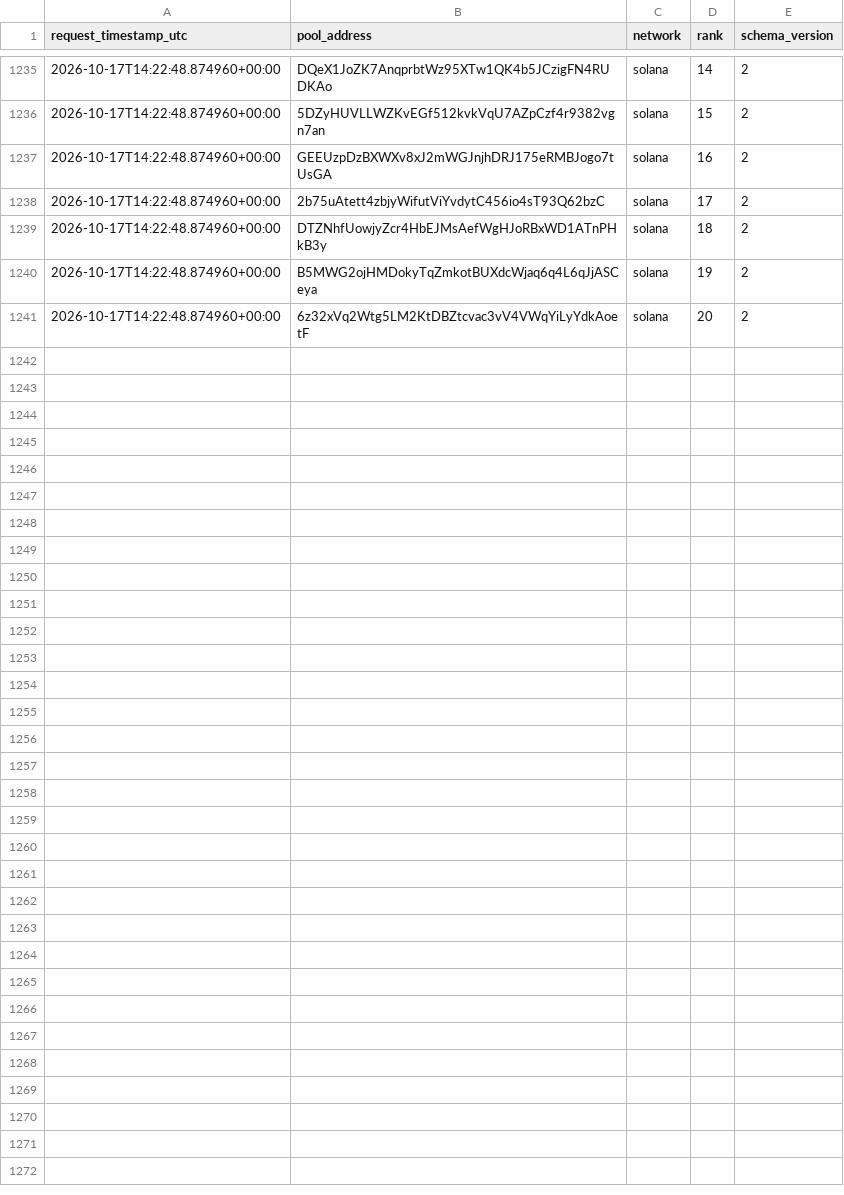
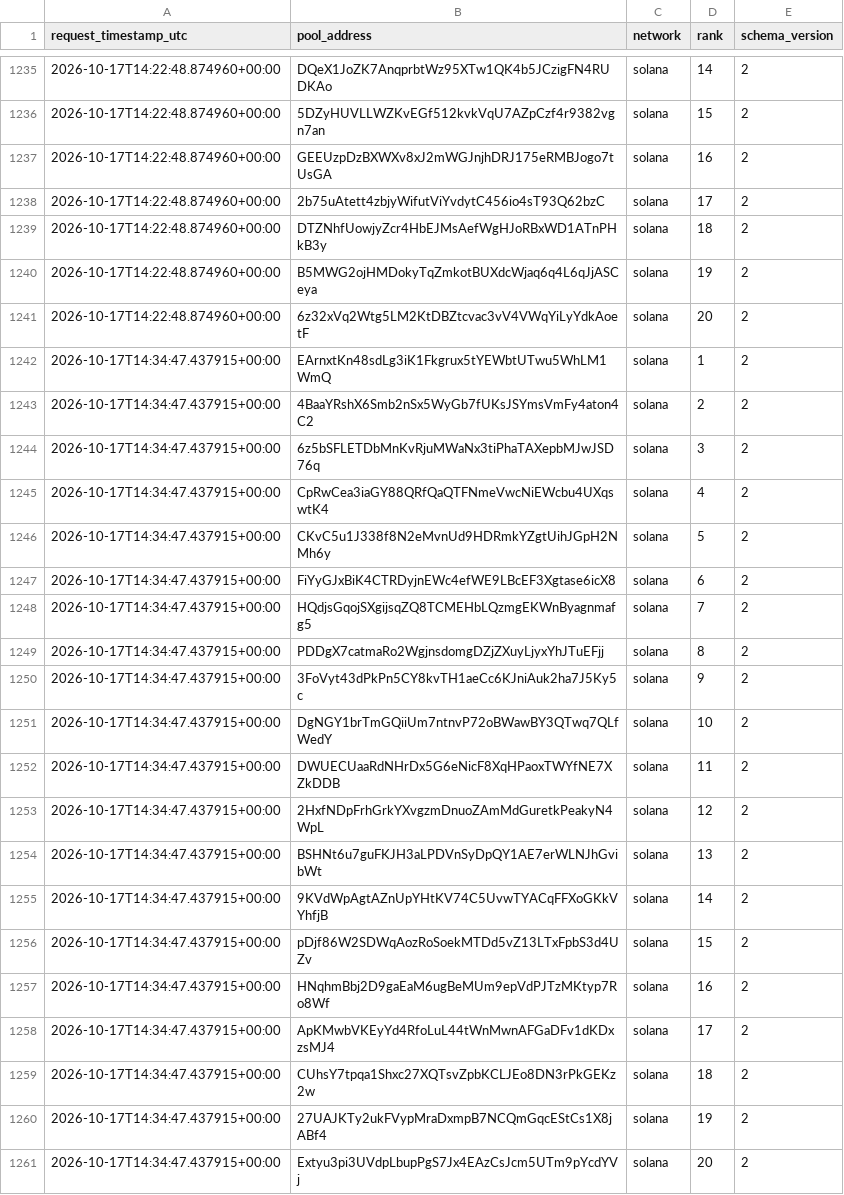
Before and after one commit to TheoooBa/Solana-Memecoin-Analysis, a CSV file: raw/new_pool_ranks/2026-10-17.csv, drawn as a sheet; only a part is shown, gaps mark what is left out.

```diff
--- a/raw/new_pool_ranks/2026-10-17.csv
+++ b/raw/new_pool_ranks/2026-10-17.csv
@@ -1241 +1241,21 @@ request_timestamp_utc,pool_address,network,rank,schema_version
 2026-10-17T14:22:48.874960+00:00,6z32xVq2Wtg5LM2KtDBZtcvac3vV4VWqYiLyYdkAoetF,solana,20,2
+2026-10-17T14:34:47.437915+00:00,EArnxtKn48sdLg3iK1Fkgrux5tYEWbtUTwu5WhLM1WmQ,solana,1,2
+2026-10-17T14:34:47.437915+00:00,4BaaYRshX6Smb2nSx5WyGb7fUKsJSYmsVmFy4aton4C2,solana,2,2
+2026-10-17T14:34:47.437915+00:00,6z5bSFLETDbMnKvRjuMWaNx3tiPhaTAXepbMJwJSD76q,solana,3,2
+2026-10-17T14:34:47.437915+00:00,CpRwCea3iaGY88QRfQaQTFNmeVwcNiEWcbu4UXqswtK4,solana,4,2
+2026-10-17T14:34:47.437915+00:00,CKvC5u1J338f8N2eMvnUd9HDRmkYZgtUihJGpH2NMh6y,solana,5,2
+2026-10-17T14:34:47.437915+00:00,FiYyGJxBiK4CTRDyjnEWc4efWE9LBcEF3Xgtase6icX8,solana,6,2
+2026-10-17T14:34:47.437915+00:00,HQdjsGqojSXgijsqZQ8TCMEHbLQzmgEKWnByagnmafg5,solana,7,2
+2026-10-17T14:34:47.437915+00:00,PDDgX7catmaRo2WgjnsdomgDZjZXuyLjyxYhJTuEFjj,solana,8,2
+2026-10-17T14:34:47.437915+00:00,3FoVyt43dPkPn5CY8kvTH1aeCc6KJniAuk2ha7J5Ky5c,solana,9,2
+2026-10-17T14:34:47.437915+00:00,DgNGY1brTmGQiiUm7ntnvP72oBWawBY3QTwq7QLfWedY,solana,10,2
+2026-10-17T14:34:47.437915+00:00,DWUECUaaRdNHrDx5G6eNicF8XqHPaoxTWYfNE7XZkDDB,solana,11,2
+2026-10-17T14:34:47.437915+00:00,2HxfNDpFrhGrkYXvgzmDnuoZAmMdGuretkPeakyN4WpL,solana,12,2
+2026-10-17T14:34:47.437915+00:00,BSHNt6u7guFKJH3aLPDVnSyDpQY1AE7erWLNJhGvibWt,solana,13,2
+2026-10-17T14:34:47.437915+00:00,9KVdWpAgtAZnUpYHtKV74C5UvwTYACqFFXoGKkVYhfjB,solana,14,2
+2026-10-17T14:34:47.437915+00:00,pDjf86W2SDWqAozRoSoekMTDd5vZ13LTxFpbS3d4UZv,solana,15,2
+2026-10-17T14:34:47.437915+00:00,HNqhmBbj2D9gaEaM6ugBeMUm9epVdPJTzMKtyp7Ro8Wf,solana,16,2
+2026-10-17T14:34:47.437915+00:00,ApKMwbVKEyYd4RfoLuL44tWnMwnAFGaDFv1dKDxzsMJ4,solana,17,2
+2026-10-17T14:34:47.437915+00:00,CUhsY7tpqa1Shxc27XQTsvZpbKCLJEo8DN3rPkGEKz2w,solana,18,2
+2026-10-17T14:34:47.437915+00:00,27UAJKTy2ukFVypMraDxmpB7NCQmGqcEStCs1X8jABf4,solana,19,2
+2026-10-17T14:34:47.437915+00:00,Extyu3pi3UVdpLbupPgS7Jx4EAzCsJcm5UTm9pYcdYVj,solana,20,2
```
Also changed, not shown: logs/runs/2026-10-17.csv, raw/pool_registry/2026-10-17.csv, 5 other files.
